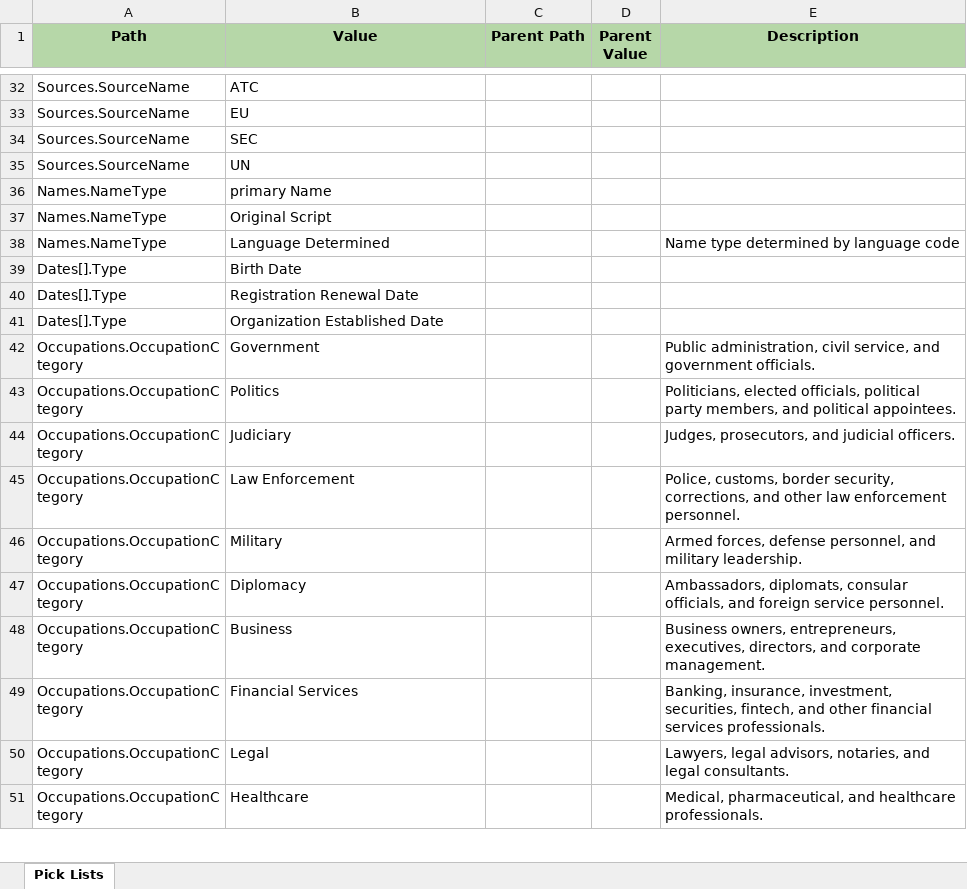
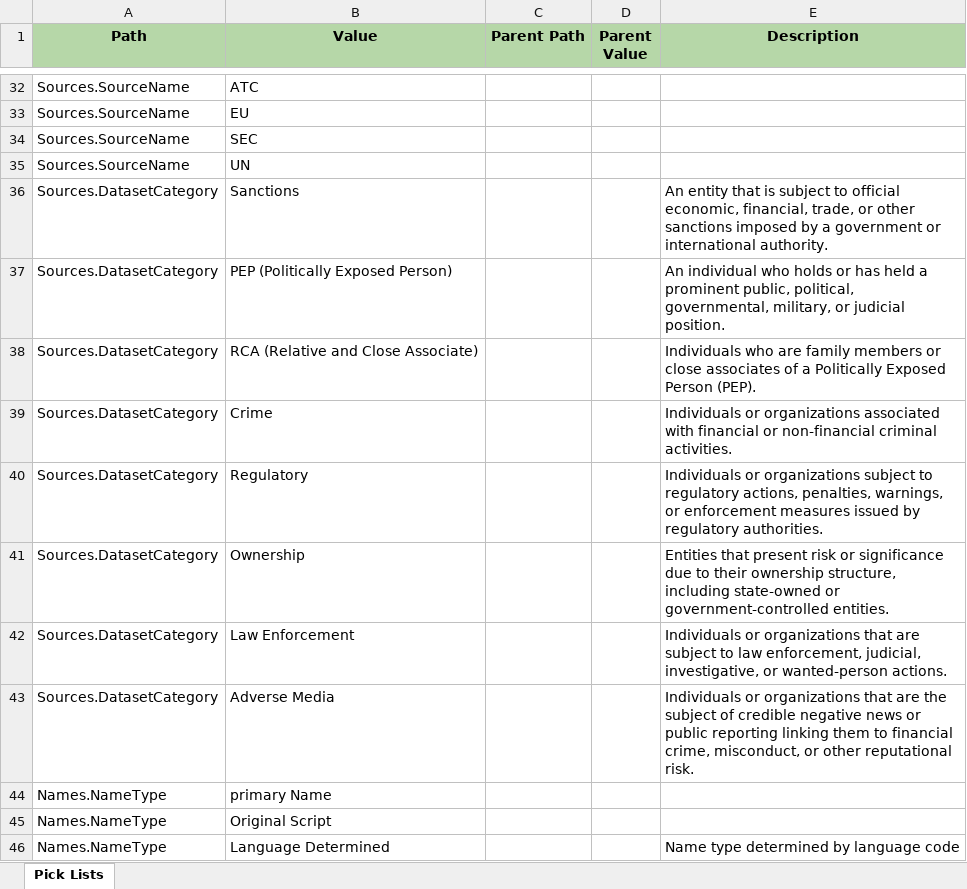
Before and after one commit to VinnoVigilance/python-components, an Excel workbook: data/rules/pickLists.xlsx, sheet Pick Lists, drawn as a sheet; only a part is shown, gaps mark what is left out; the shorter side is filled out with more unchanged rows; values as stored, in another font and other column widths than the file's, no borders; the diff names each change by its address in the sheet, - before the commit and + after, or states it on an @@ line.

```diff
--- a/data/rules/pickLists.xlsx (sheet Pick Lists)
+++ b/data/rules/pickLists.xlsx (sheet Pick Lists)
+row 36: Sources.DatasetCategory | Sanctions |  |  | An entity that is subject to official economic, financial, trade, or other sanctions imposed by a government or international authority.
+row 37: Sources.DatasetCategory | PEP (Politically Exposed Person) |  |  | An individual who holds or has held a prominent public, political, governmental, military, or judicial position.
+row 38: Sources.DatasetCategory | RCA (Relative and Close Associate) |  |  | Individuals who are family members or close associates of a Politically Exposed Person (PEP).
+row 39: Sources.DatasetCategory | Crime |  |  | Individuals or organizations associated with financial or non-financial criminal activities.
+row 40: Sources.DatasetCategory | Regulatory |  |  | Individuals or organizations subject to regulatory actions, penalties, warnings, or enforcement measures issued by regulatory authorities.
+row 41: Sources.DatasetCategory | Ownership |  |  | Entities that present risk or significance due to their ownership structure, including state-owned or government-controlled entities.
+row 42: Sources.DatasetCategory | Law Enforcement |  |  | Individuals or organizations that are subject to law enforcement, judicial, investigative, or wanted-person actions.
+row 43: Sources.DatasetCategory | Adverse Media |  |  | Individuals or organizations that are the subject of credible negative news or public reporting linking them to financial crime, misconduct, or other reputational risk.
```
Also changed, not shown: data/rules/mapping.xlsx, data/rules/riskClassification.xlsx, 2 other files.
